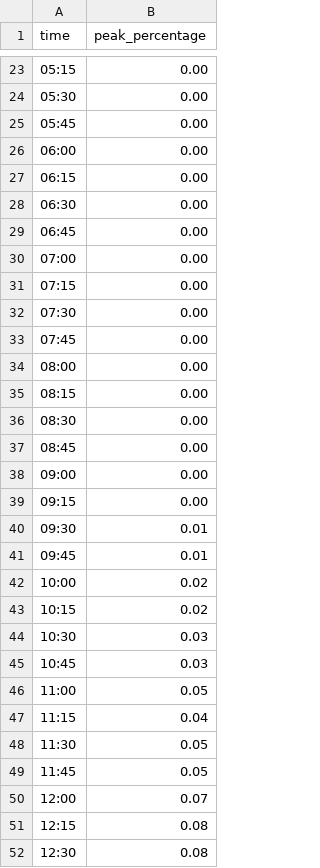
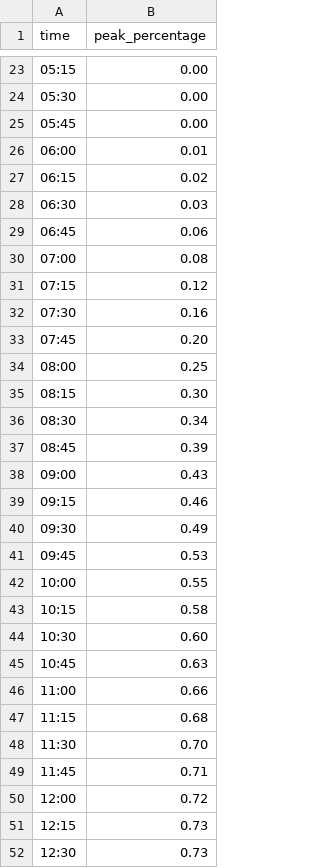
Before and after one commit to PhilippBrendel/bevrp, a CSV file: data/profiles/solar.CSV, drawn as a sheet; only a part is shown, gaps mark what is left out; the diff covers the shown part only.

Commit message:
updated solar profile

```diff
--- a/data/profiles/solar.CSV
+++ b/data/profiles/solar.CSV
@@ -25,28 +25,28 @@ time,peak_percentage
 05:45,0.00
-06:00,0.00
-06:15,0.00
-06:30,0.00
-06:45,0.00
-07:00,0.00
-07:15,0.00
-07:30,0.00
-07:45,0.00
-08:00,0.00
-08:15,0.00
-08:30,0.00
-08:45,0.00
-09:00,0.00
-09:15,0.00
-09:30,0.01
-09:45,0.01
-10:00,0.02
-10:15,0.02
-10:30,0.03
-10:45,0.03
-11:00,0.05
-11:15,0.04
-11:30,0.05
-11:45,0.05
-12:00,0.07
-12:15,0.08
-12:30,0.08
+06:00,0.01
+06:15,0.02
+06:30,0.03
+06:45,0.06
+07:00,0.08
+07:15,0.12
+07:30,0.16
+07:45,0.20
+08:00,0.25
+08:15,0.30
+08:30,0.34
+08:45,0.39
+09:00,0.43
+09:15,0.46
+09:30,0.49
+09:45,0.53
+10:00,0.55
+10:15,0.58
+10:30,0.60
+10:45,0.63
+11:00,0.66
+11:15,0.68
+11:30,0.70
+11:45,0.71
+12:00,0.72
+12:15,0.73
+12:30,0.73
```
Also changed, not shown: 35 edited cells elsewhere in this file.
